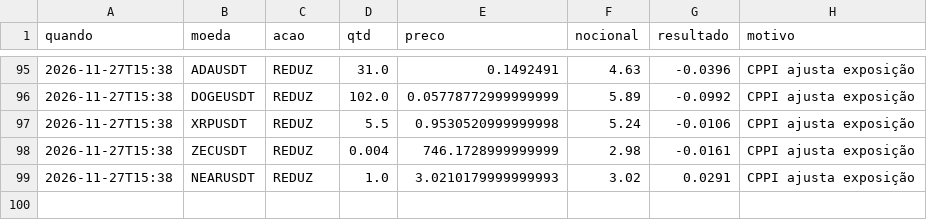
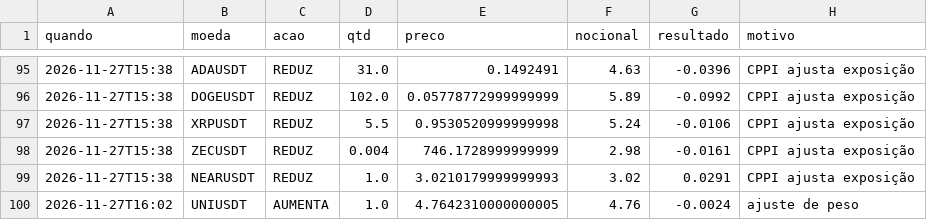
Before and after one commit to voideternaldubs-blip/trading-ia-mesa, a CSV file: data/foguete2_trades.csv, drawn as a sheet; only a part is shown, gaps mark what is left out; the diff names each change by its address in the sheet, - before the commit and + after, or states it on an @@ line.

```diff
--- a/data/foguete2_trades.csv
+++ b/data/foguete2_trades.csv
+row 100: 2026-11-27T16:02 | UNIUSDT | AUMENTA | 1.0 | 4.7642310000000005 | 4.76 | -0.0024 | ajuste de peso
```
Also changed, not shown: 9 other files.
